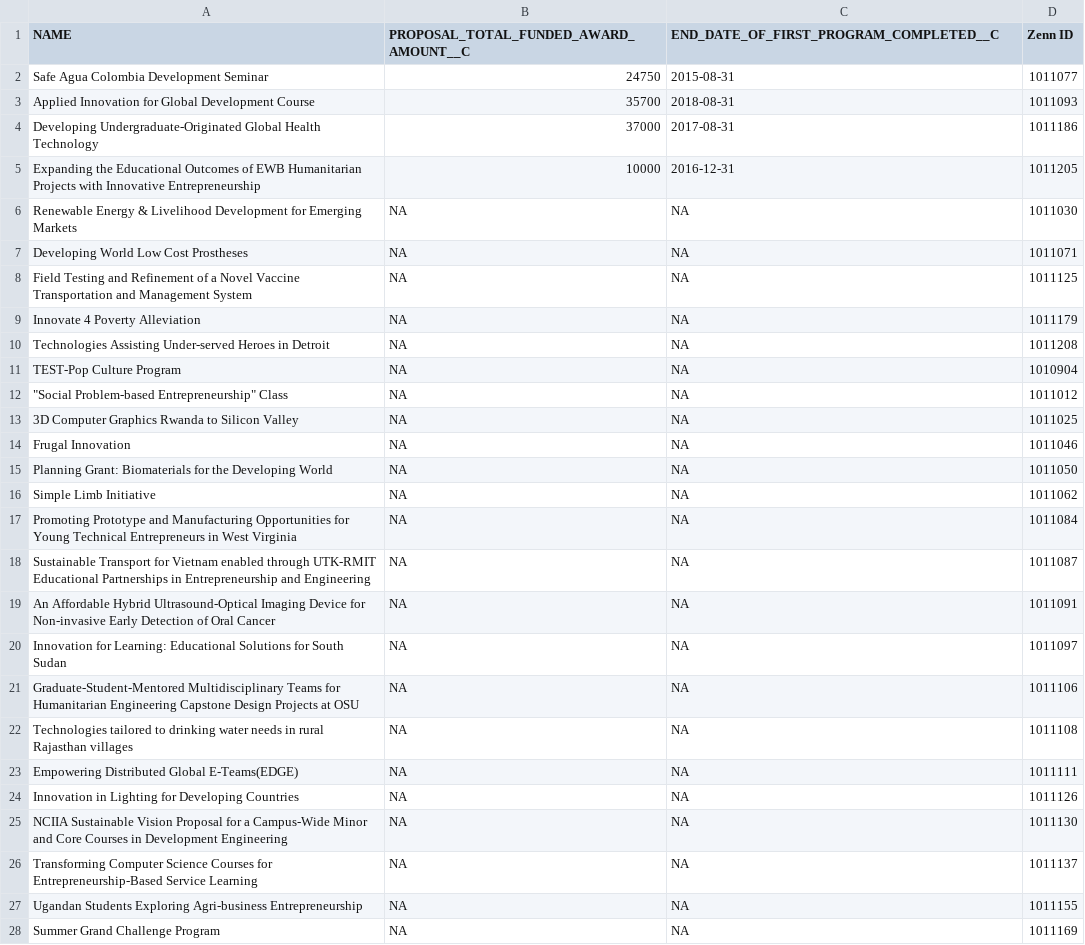
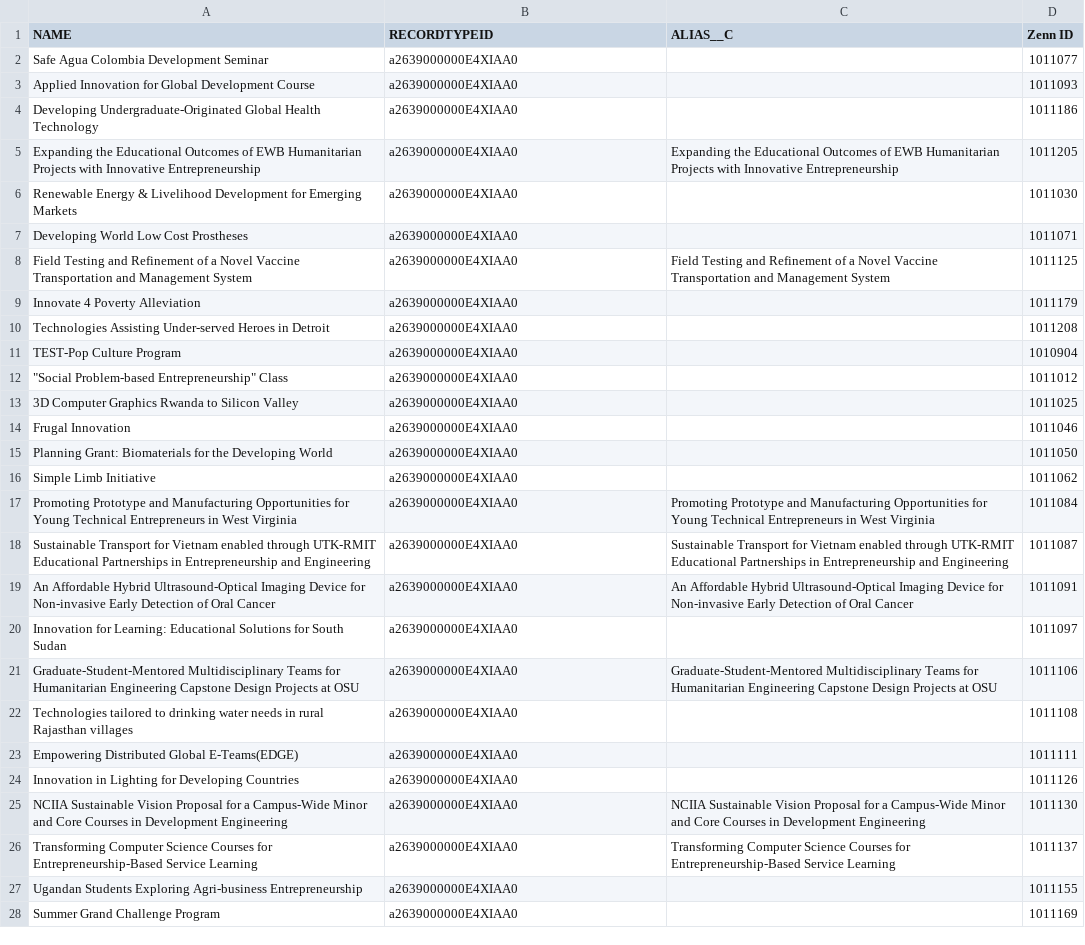
Before and after one commit to Starryz/VW-Summer-Internship, a CSV file: new/team_2013.csv, drawn as a sheet; only a part is shown; the diff covers the shown part only; the diff names each change by its address in the sheet, - before the commit and + after, or states it on an @@ line.

Commit message:
rewrite team.csv

```diff
--- a/new/team_2013.csv
+++ b/new/team_2013.csv
-B1: PROPOSAL_TOTAL_FUNDED_AWARD_AMOUNT__C
+B1: RECORDTYPEID
-C1: END_DATE_OF_FIRST_PROGRAM_COMPLETED__C
+C1: ALIAS__C
-B2 (RECORDTYPEID): 24750
+B2 (RECORDTYPEID): a2639000000E4XIAA0
-C2 (ALIAS__C): 2015-08-31
+C2 (ALIAS__C): (empty)
-B3 (RECORDTYPEID): 35700
+B3 (RECORDTYPEID): a2639000000E4XIAA0
-C3 (ALIAS__C): 2018-08-31
+C3 (ALIAS__C): (empty)
-B4 (RECORDTYPEID): 37000
+B4 (RECORDTYPEID): a2639000000E4XIAA0
-C4 (ALIAS__C): 2017-08-31
+C4 (ALIAS__C): (empty)
-B5 (RECORDTYPEID): 10000
+B5 (RECORDTYPEID): a2639000000E4XIAA0
-C5 (ALIAS__C): 2016-12-31
+C5 (ALIAS__C): Expanding the Educational Outcomes of EWB Humanitarian Projects with Innovative Entrepreneurship
-B6:B28 (RECORDTYPEID): NA
+B6:B28 (RECORDTYPEID): a2639000000E4XIAA0
-C6:C7 (ALIAS__C): NA
+C6:C7 (ALIAS__C): (empty)
-C8 (ALIAS__C): NA
+C8 (ALIAS__C): Field Testing and Refinement of a Novel Vaccine Transportation and Management System
-C9:C16 (ALIAS__C): NA
+C9:C16 (ALIAS__C): (empty)
-C17 (ALIAS__C): NA
+C17 (ALIAS__C): Promoting Prototype and Manufacturing Opportunities for Young Technical Entrepreneurs in West Virginia
-C18 (ALIAS__C): NA
+C18 (ALIAS__C): Sustainable Transport for Vietnam enabled through UTK-RMIT Educational Partnerships in Entrepreneurship and Engineering
-C19 (ALIAS__C): NA
+C19 (ALIAS__C): An Affordable Hybrid Ultrasound-Optical Imaging Device for Non-invasive Early Detection of Oral Cancer
-C20 (ALIAS__C): NA
+C20 (ALIAS__C): (empty)
-C21 (ALIAS__C): NA
+C21 (ALIAS__C): Graduate-Student-Mentored Multidisciplinary Teams for Humanitarian Engineering Capstone Design Projects at OSU
-C22:C24 (ALIAS__C): NA
+C22:C24 (ALIAS__C): (empty)
-C25 (ALIAS__C): NA
+C25 (ALIAS__C): NCIIA Sustainable Vision Proposal for a Campus-Wide Minor and Core Courses in Development Engineering
-C26 (ALIAS__C): NA
+C26 (ALIAS__C): Transforming Computer Science Courses for Entrepreneurship-Based Service Learning
-C27:C28 (ALIAS__C): NA
+C27:C28 (ALIAS__C): (empty)
```
Also changed, not shown: 10 edited cells elsewhere in this file, 1 other file.
